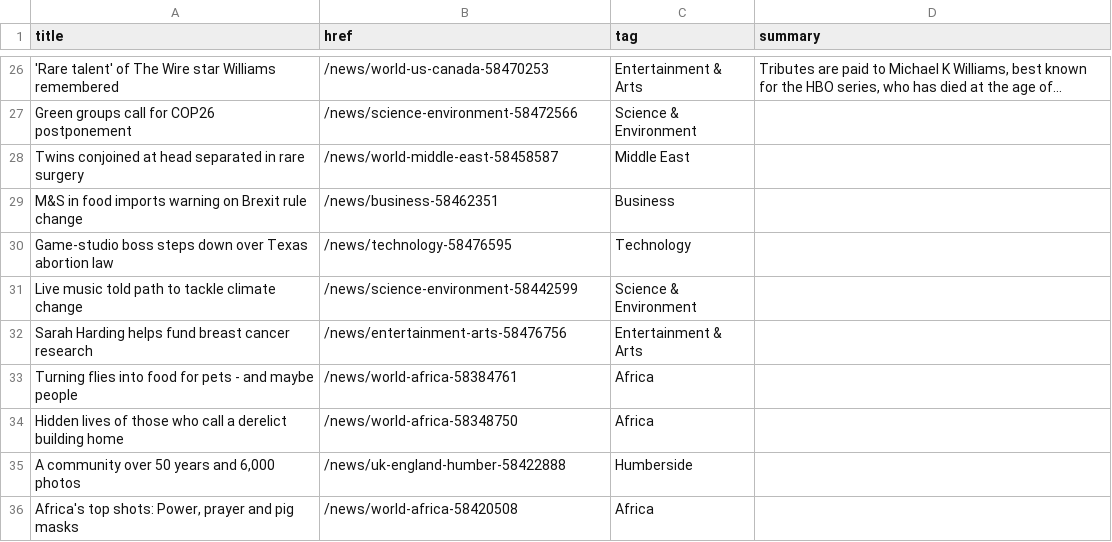
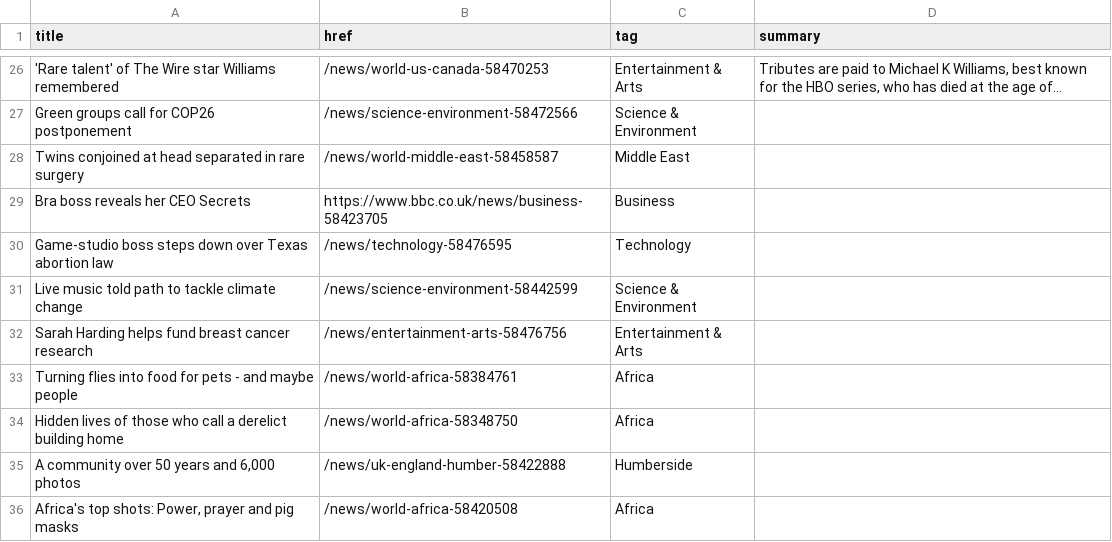
Before and after one commit to jsoma/autoscraper-history, a CSV file: bbc-headlines.csv, drawn as a sheet; only a part is shown, gaps mark what is left out; removed rows and columns are numbered as before the commit, all else as after; the diff names each change by its address in the sheet, - before the commit and + after, or states it on an @@ line.

```diff
--- a/bbc-headlines.csv
+++ b/bbc-headlines.csv
-row 29: M&S in food imports warning on Brexit rule change | /news/business-58462351 | Business
+row 29: Bra boss reveals her CEO Secrets | https://www.bbc.co.uk/news/business-58423705 | Business
```
